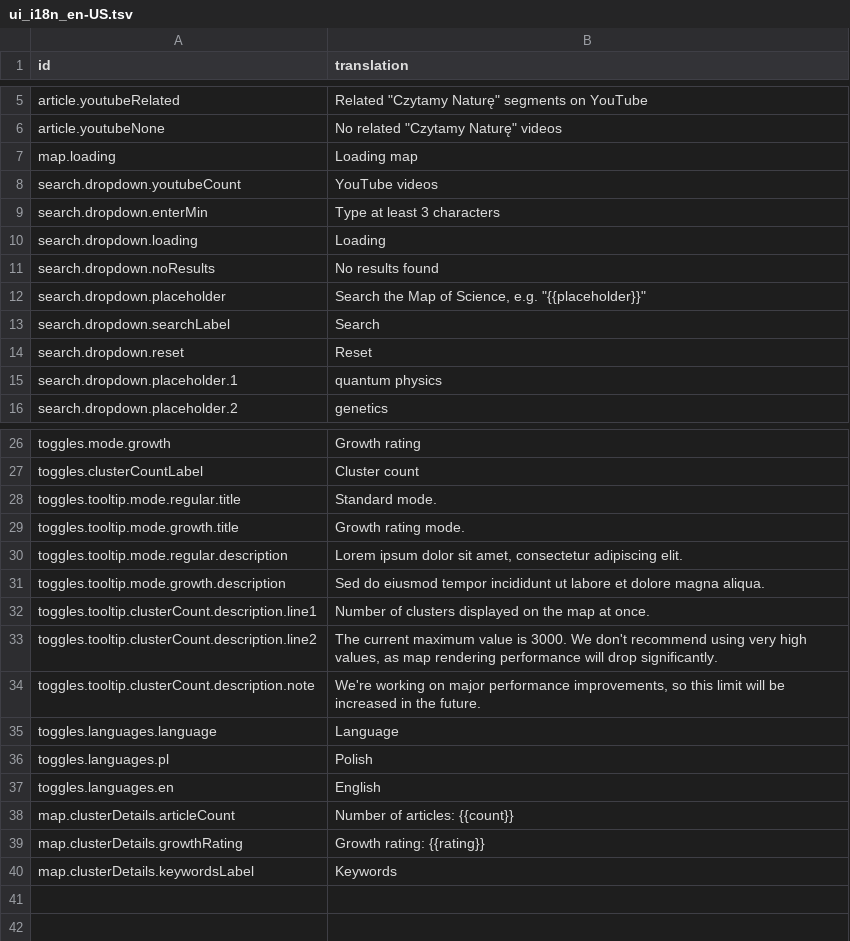
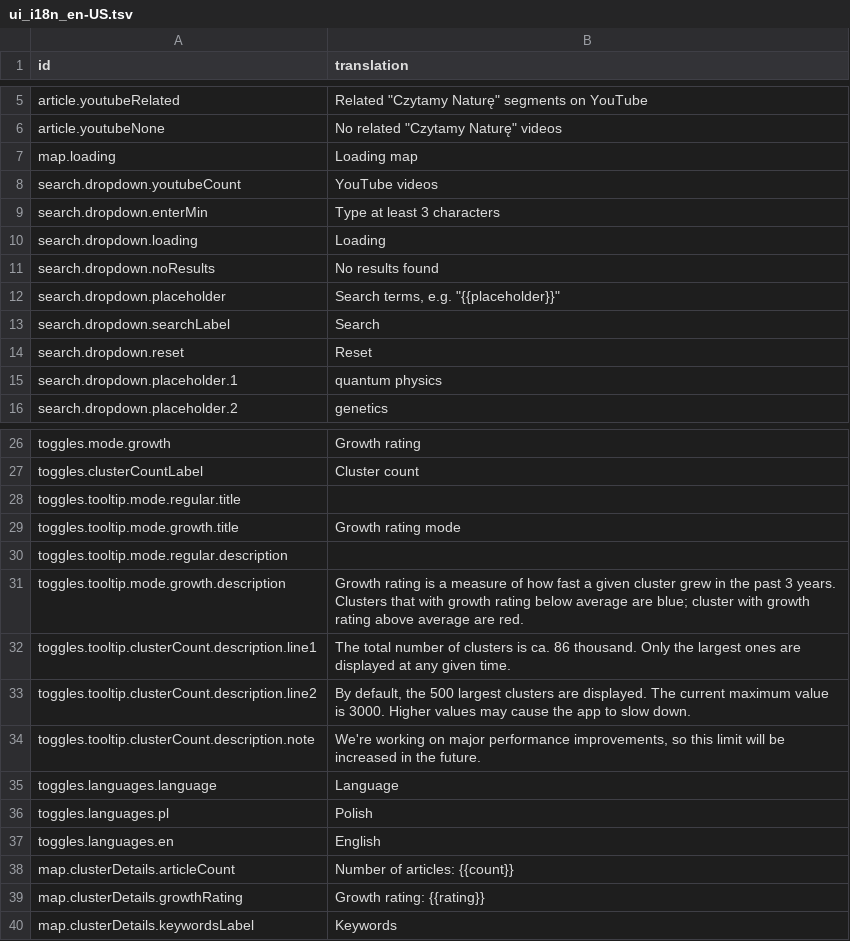
Before and after one commit to wujekbogdan/map-of-science, a TSV file: src/apps/web/asset/ui_i18n_en-US.tsv, drawn as a sheet; only a part is shown, gaps mark what is left out.

```diff
--- a/src/apps/web/asset/ui_i18n_en-US.tsv
+++ b/src/apps/web/asset/ui_i18n_en-US.tsv
@@ -11,3 +11,3 @@ search.dropdown.loading	Loading
 search.dropdown.noResults	No results found
-search.dropdown.placeholder	Search the Map of Science, e.g. "{{placeholder}}"
+search.dropdown.placeholder	Search terms, e.g. "{{placeholder}}"
 search.dropdown.searchLabel	Search
@@ -27,8 +27,8 @@ toggles.mode.growth	Growth rating
 toggles.clusterCountLabel	Cluster count
-toggles.tooltip.mode.regular.title	Standard mode.
-toggles.tooltip.mode.growth.title	Growth rating mode.
-toggles.tooltip.mode.regular.description	Lorem ipsum dolor sit amet, consectetur adipiscing elit.
-toggles.tooltip.mode.growth.description	Sed do eiusmod tempor incididunt ut labore et dolore magna aliqua.
-toggles.tooltip.clusterCount.description.line1	Number of clusters displayed on the map at once.
-toggles.tooltip.clusterCount.description.line2	The current maximum value is 3000. We don't recommend using very high values, as map rendering performance will drop significantly.
+toggles.tooltip.mode.regular.title	
+toggles.tooltip.mode.growth.title	Growth rating mode
+toggles.tooltip.mode.regular.description	
+toggles.tooltip.mode.growth.description	Growth rating is a measure of how fast a given cluster grew in the past 3 years. Clusters that with growth rating below average are blue; cluster with growth rating above average are red.
+toggles.tooltip.clusterCount.description.line1	The total number of clusters is ca. 86 thousand. Only the largest ones are displayed at any given time.
+toggles.tooltip.clusterCount.description.line2	By default, the 500 largest clusters are displayed. The current maximum value is 3000. Higher values may cause the app to slow down.
 toggles.tooltip.clusterCount.description.note	We're working on major performance improvements, so this limit will be increased in the future.
```
Also changed, not shown: src/apps/web/asset/ui_i18n_pl-PL.tsv.
